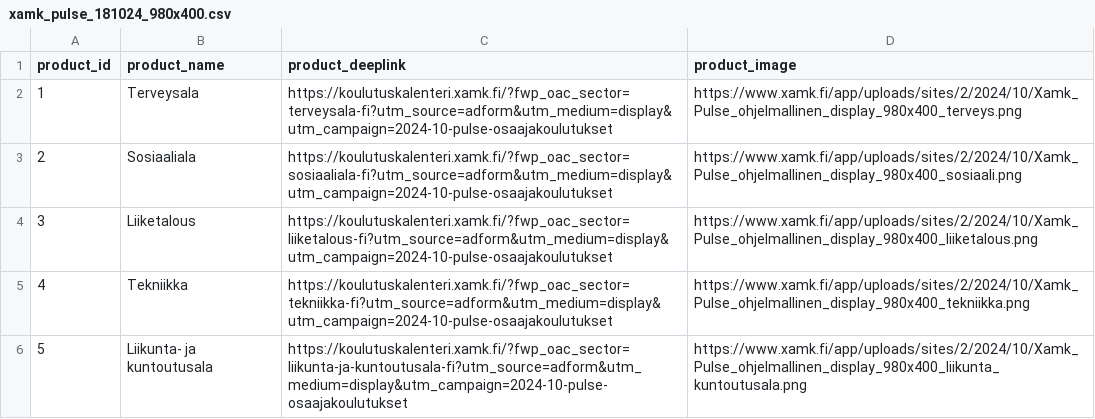
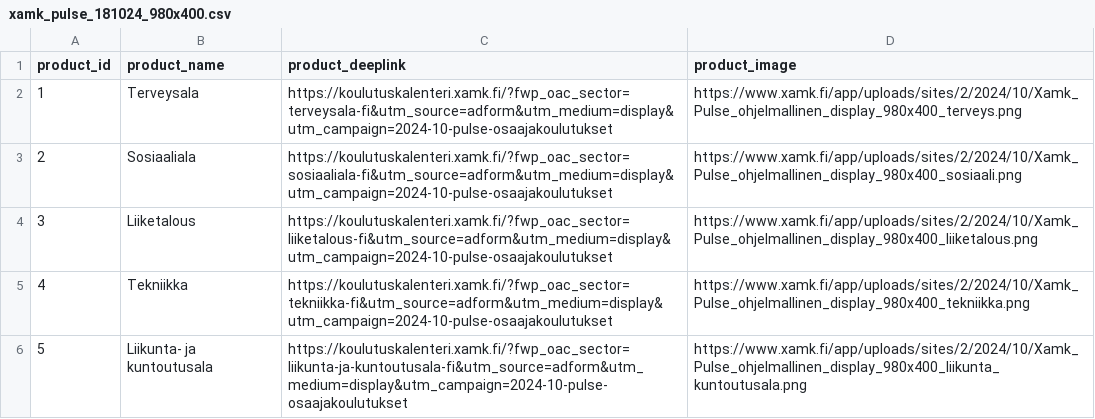
Before and after one commit to TaneliAvidly/XAMK, a CSV file: xamk_pulse_181024_980x400.csv, drawn as a sheet.

Commit message:
Add files via upload

```diff
--- a/xamk_pulse_181024_980x400.csv
+++ b/xamk_pulse_181024_980x400.csv
@@ -1,6 +1,6 @@
 product_id,product_name,product_deeplink,product_image
-1,Terveysala,https://koulutuskalenteri.xamk.fi/?fwp_oac_sector=terveysala-fi?utm_source=adform&utm_medium=display&utm_campaign=2024-10-pulse-osaajakoulutukset,https://www.xamk.fi/app/uploads/sites/2/2024/10/Xamk_Pulse_ohjelmallinen_display_980x400_terveys.png
-2,Sosiaaliala,https://koulutuskalenteri.xamk.fi/?fwp_oac_sector=sosiaaliala-fi?utm_source=adform&utm_medium=display&utm_campaign=2024-10-pulse-osaajakoulutukset,https://www.xamk.fi/app/uploads/sites/2/2024/10/Xamk_Pulse_ohjelmallinen_display_980x400_sosiaali.png
-3,Liiketalous,https://koulutuskalenteri.xamk.fi/?fwp_oac_sector=liiketalous-fi?utm_source=adform&utm_medium=display&utm_campaign=2024-10-pulse-osaajakoulutukset,https://www.xamk.fi/app/uploads/sites/2/2024/10/Xamk_Pulse_ohjelmallinen_display_980x400_liiketalous.png
-4,Tekniikka,https://koulutuskalenteri.xamk.fi/?fwp_oac_sector=tekniikka-fi?utm_source=adform&utm_medium=display&utm_campaign=2024-10-pulse-osaajakoulutukset,https://www.xamk.fi/app/uploads/sites/2/2024/10/Xamk_Pulse_ohjelmallinen_display_980x400_tekniikka.png
-5,Liikunta- ja kuntoutusala,https://koulutuskalenteri.xamk.fi/?fwp_oac_sector=liikunta-ja-kuntoutusala-fi?utm_source=adform&utm_medium=display&utm_campaign=2024-10-pulse-osaajakoulutukset,https://www.xamk.fi/app/uploads/sites/2/2024/10/Xamk_Pulse_ohjelmallinen_display_980x400_liikunta_kuntoutusala.png
+1,Terveysala,https://koulutuskalenteri.xamk.fi/?fwp_oac_sector=terveysala-fi&utm_source=adform&utm_medium=display&utm_campaign=2024-10-pulse-osaajakoulutukset,https://www.xamk.fi/app/uploads/sites/2/2024/10/Xamk_Pulse_ohjelmallinen_display_980x400_terveys.png
+2,Sosiaaliala,https://koulutuskalenteri.xamk.fi/?fwp_oac_sector=sosiaaliala-fi&utm_source=adform&utm_medium=display&utm_campaign=2024-10-pulse-osaajakoulutukset,https://www.xamk.fi/app/uploads/sites/2/2024/10/Xamk_Pulse_ohjelmallinen_display_980x400_sosiaali.png
+3,Liiketalous,https://koulutuskalenteri.xamk.fi/?fwp_oac_sector=liiketalous-fi&utm_source=adform&utm_medium=display&utm_campaign=2024-10-pulse-osaajakoulutukset,https://www.xamk.fi/app/uploads/sites/2/2024/10/Xamk_Pulse_ohjelmallinen_display_980x400_liiketalous.png
+4,Tekniikka,https://koulutuskalenteri.xamk.fi/?fwp_oac_sector=tekniikka-fi&utm_source=adform&utm_medium=display&utm_campaign=2024-10-pulse-osaajakoulutukset,https://www.xamk.fi/app/uploads/sites/2/2024/10/Xamk_Pulse_ohjelmallinen_display_980x400_tekniikka.png
+5,Liikunta- ja kuntoutusala,https://koulutuskalenteri.xamk.fi/?fwp_oac_sector=liikunta-ja-kuntoutusala-fi&utm_source=adform&utm_medium=display&utm_campaign=2024-10-pulse-osaajakoulutukset,https://www.xamk.fi/app/uploads/sites/2/2024/10/Xamk_Pulse_ohjelmallinen_display_980x400_liikunta_kuntoutusala.png
```
